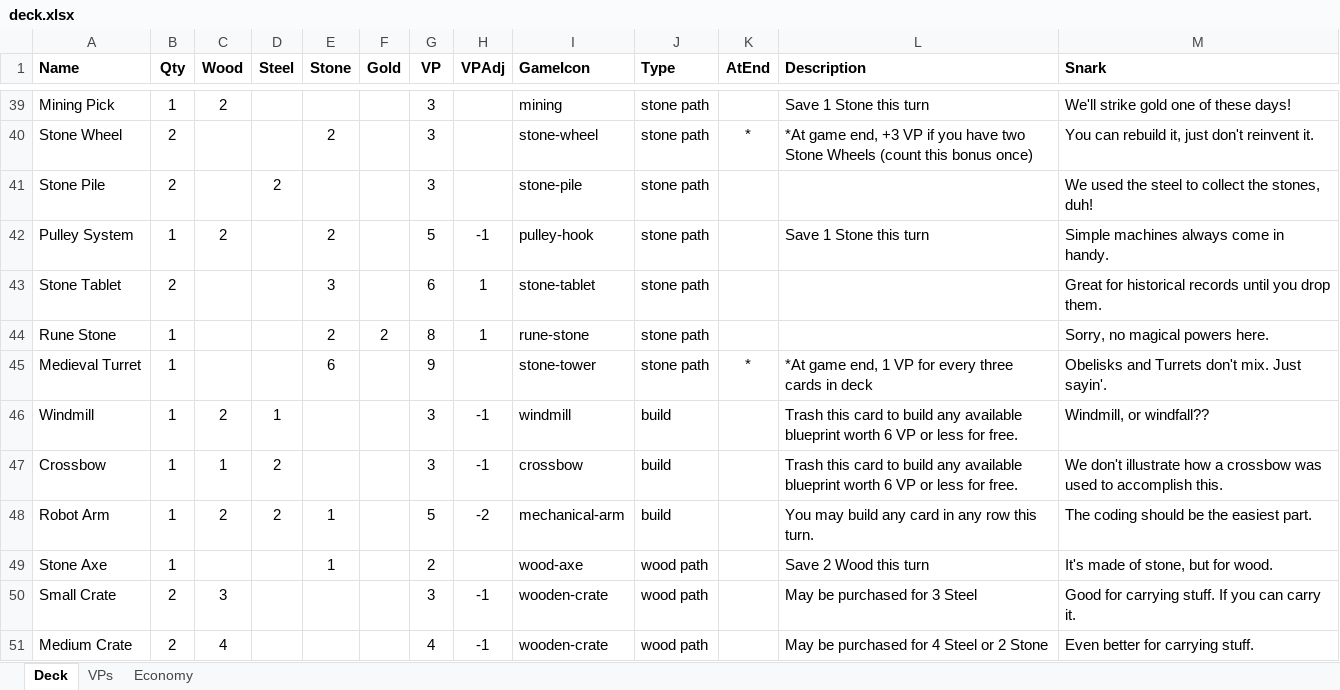
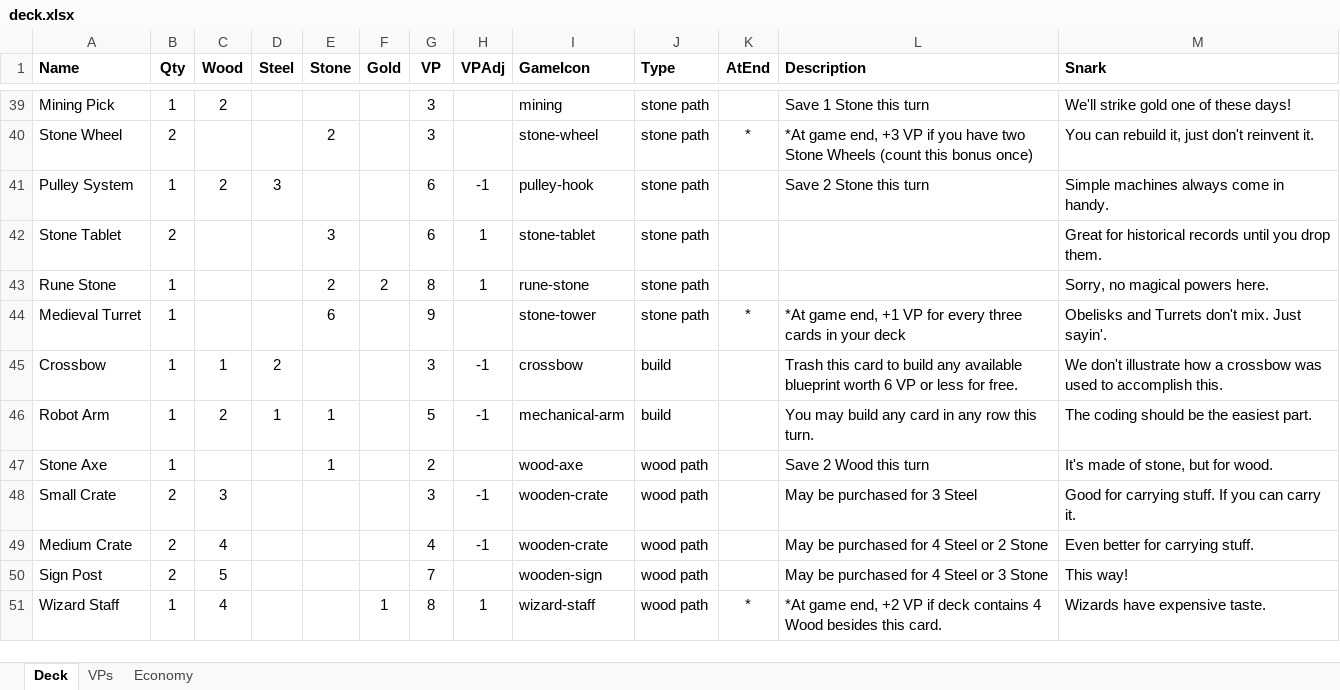
Before and after one commit to andymeneely/project-spider-monkey, an Excel workbook: data/deck.xlsx, sheet Deck, drawn as a sheet; only a part is shown, gaps mark what is left out; the shorter side is filled out with more unchanged rows; values as stored, in another font and other column widths than the file's, no borders; removed rows and columns are numbered as before the commit, all else as after; the diff covers the shown part only; the diff names each change by its address in the sheet, - before the commit and + after, or states it on an @@ line.

Commit message:
Tons of game changes
Aiming for 108 cards in total for 4 players.

Renames:
* Gold Bar --> Gold Ingot

Clarifications
* Ancient artifacts don't stack bonus

Removals
* Chest - not as good, and confusing
* Normal Spade - too many Draw powers
* Necklace - switch to Gold Mine
* Only one Horseshoe, also tweaked points
* Only one Anvil now
* Stone piles are gone... what was I thinking??
* Windmill is gone - we don't need two crossbows really

Additions
* Fireball - another fun interactive card
* A second Gold Mine instead of a second
* Cave - rewards having a big deck

Revised
* Pulley System is better now, but comes out later
* Robot arm got cheaper

```diff
--- a/data/deck.xlsx (sheet Deck)
+++ b/data/deck.xlsx (sheet Deck)
-row 41: Stone Pile | 2 |  | 2 |  |  | 3 |  | stone-pile | stone path |  |  | We used the steel to collect the stones, duh!
-D41 (Steel): (empty)
+D41 (Steel): 3
-E41 (Stone): 2
+E41 (Stone): (empty)
-G41 (VP): 5
+G41 (VP): 6
-L41 (Description): Save 1 Stone this turn
+L41 (Description): Save 2 Stone this turn
-L44 (Description): …game end, 1 VP for every three cards in deck
+L44 (Description): …game end, +1 VP for every three cards in your deck
-row 46: Windmill | 1 | 2 | 1 |  |  | 3 | -1 | windmill | build |  | Trash this card to build any available blueprint worth 6 VP or less for free. | Windmill, or windfall??
-D46 (Steel): 2
+D46 (Steel): 1
-H46 (VPAdj): -2
+H46 (VPAdj): -1
```
Also changed, not shown: 3 added rows, 3 removed rows and 14 edited cells elsewhere in this sheet, sheet Economy, formulas that keep their value, 1 other file.
